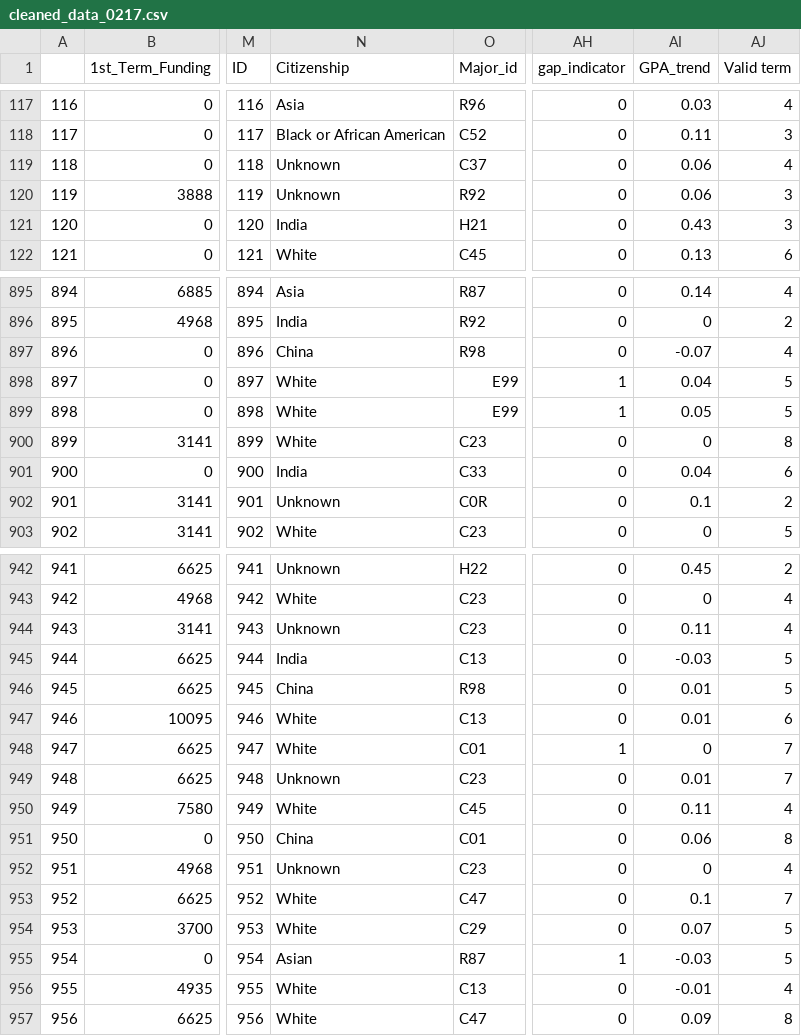
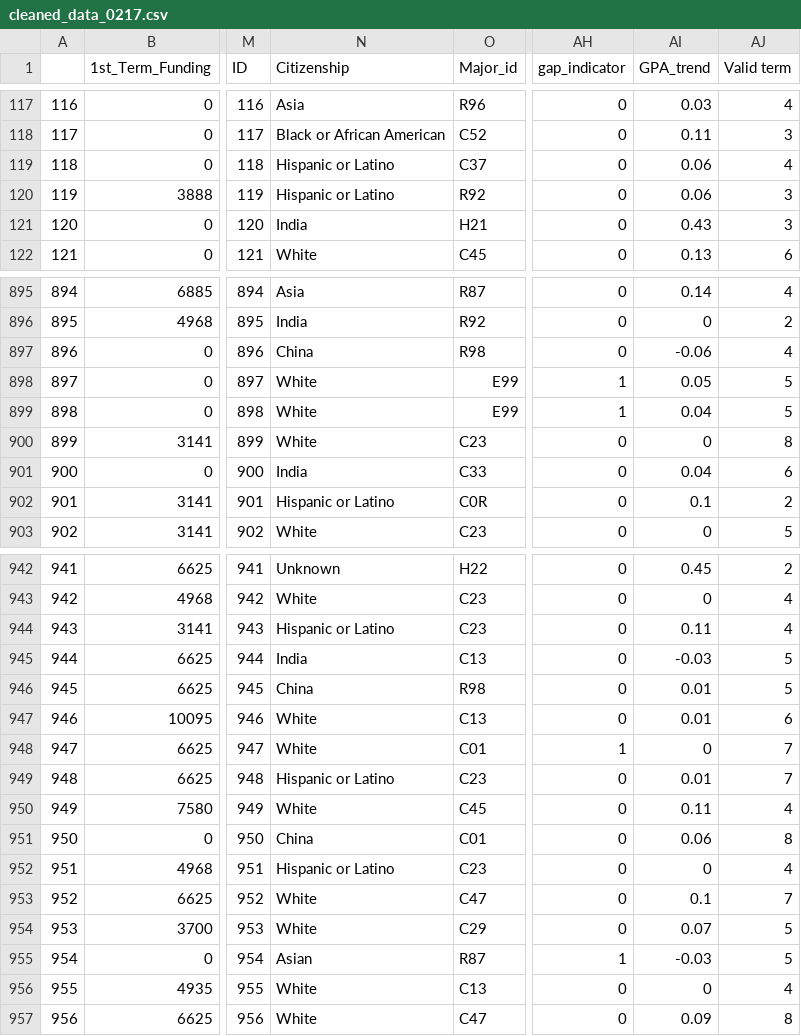
Before and after one commit to hzhang46/Graduate-School-Project, a CSV file: cleaned_data_0217.csv, drawn as a sheet; only a part is shown, gaps mark what is left out; the diff covers the shown part only; the diff names each change by its address in the sheet, - before the commit and + after, or states it on an @@ line.

```diff
--- a/cleaned_data_0217.csv
+++ b/cleaned_data_0217.csv
-N119:N120 (Citizenship): Unknown
+N119:N120 (Citizenship): Hispanic or Latino
-AI897 (GPA_trend): -0.07
+AI897 (GPA_trend): -0.06
-AI898 (GPA_trend): 0.04
+AI898 (GPA_trend): 0.05
-AI899 (GPA_trend): 0.05
+AI899 (GPA_trend): 0.04
-N902 (Citizenship): Unknown
+N902 (Citizenship): Hispanic or Latino
-N944 (Citizenship): Unknown
+N944 (Citizenship): Hispanic or Latino
-N949 (Citizenship): Unknown
+N949 (Citizenship): Hispanic or Latino
-N952 (Citizenship): Unknown
+N952 (Citizenship): Hispanic or Latino
-AI956 (GPA_trend): -0.01
+AI956 (GPA_trend): 0
```
Also changed, not shown: 101 edited cells elsewhere in this file, 1 other file.
